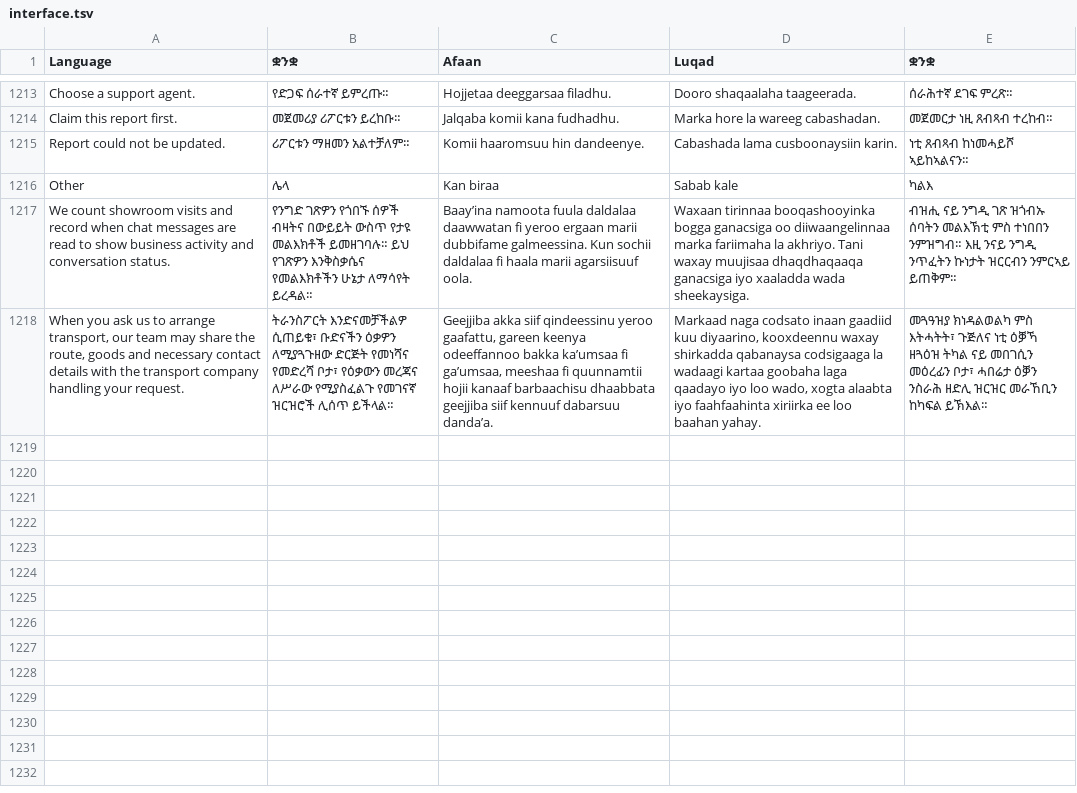
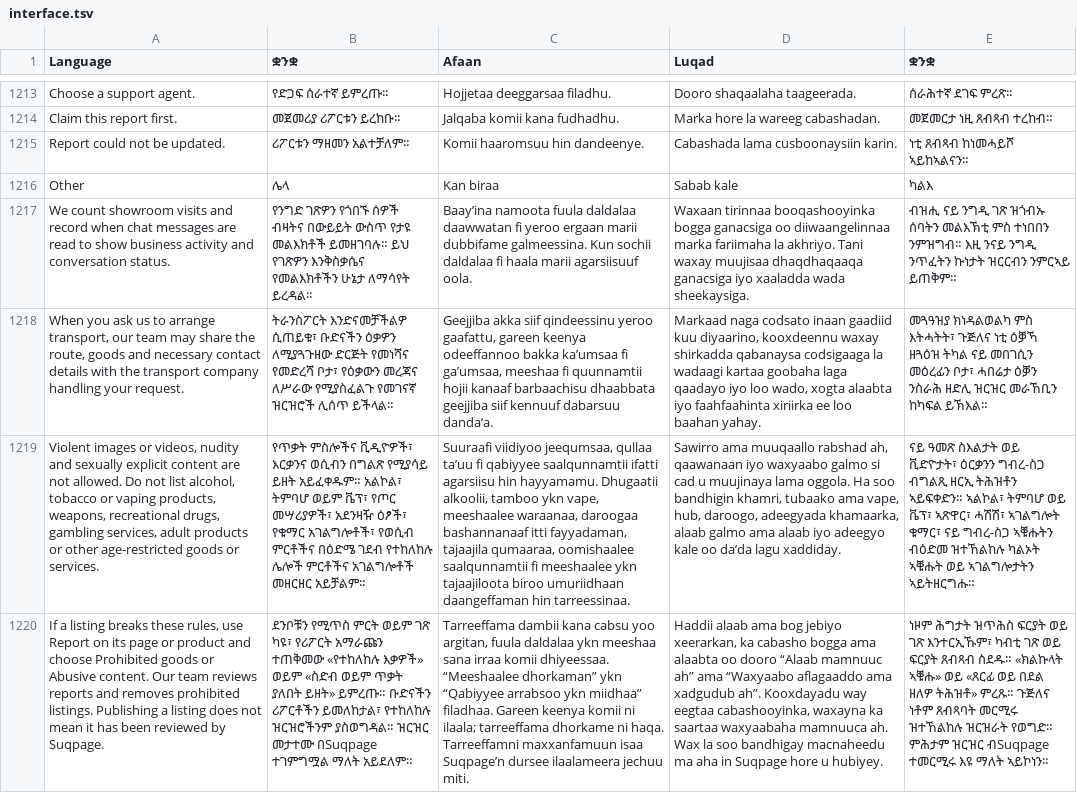
Before and after one commit to falmata-tech/suqpage-saas, a TSV file: locales/interface.tsv, drawn as a sheet; only a part is shown, gaps mark what is left out; the diff names each change by its address in the sheet, - before the commit and + after, or states it on an @@ line.

Commit message:
Publish explicit catalog rules and report guidance
FE-063 / BE-051 / DEP-044: prohibit violent or sexual imagery and age-restricted goods; explain manual reports/removal in five languages. Verify scoped policy report handling, actual Terms states, full check, clean web release, eleven acceptance workflows and packaged runtimes. Hosted publication and final Play rating remain separate recorded gates.

```diff
--- a/locales/interface.tsv
+++ b/locales/interface.tsv
+row 1219: Violent images or videos, nudity and sexually explicit content are not allowed. Do not list alcohol, tobacco or vaping products, weapons, recreational drugs, gambling services, adult products or other age-restricted goods or services. | የጥቃት ምስሎችና ቪዲዮዎች፣ እርቃንና ወሲብን በግልጽ የሚያሳይ ይዘት አይፈቀዱም። አልኮል፣ ትምባሆ ወይም ቬፕ፣ የጦር መሣሪያዎች፣ አደንዛዥ ዕፆች፣ የቁማር አገልግሎቶች፣ የወሲብ ምርቶችና በዕድሜ ገደብ የተከለከሉ ሌሎች ምርቶችና አገልግሎቶች መዘርዘር አይቻልም። | Suuraafi viidiyoo jeequmsaa, qullaa ta’uu fi qabiyyee saalqunnamtii ifatti agarsiisu hin hayyamamu. Dhugaatii alkoolii, tamboo ykn vape, meeshaalee waraanaa, daroogaa bashannanaaf itti fayyadaman, tajaajila qumaaraa, oomishaalee saalqunnamtii fi meeshaalee ykn tajaajiloota biroo umuriidhaan daangeffaman hin tarreessinaa. | Sawirro ama muuqaallo rabshad ah, qaawanaan iyo waxyaabo galmo si cad u muujinaya lama oggola. Ha soo bandhigin khamri, tubaako ama vape, hub, daroogo, adeegyada khamaarka, alaab galmo ama alaab iyo adeegyo kale oo da’da lagu xaddiday. | ናይ ዓመጽ ስእልታት ወይ ቪድዮታት፣ ዕርቃንን ግብረ-ስጋ ብግልጺ ዘርኢ ትሕዝቶን ኣይፍቀድን። ኣልኮል፣ ትምባሆ ወይ ቬፕ፣ ኣጽዋር፣ ሓሽሽ፣ ኣገልግሎት ቁማር፣ ናይ ግብረ-ስጋ ኣቑሑትን ብዕድመ ዝተኸልከሉ ካልኦት ኣቑሑት ወይ ኣገልግሎታትን ኣይትዘርግሑ።
+row 1220: If a listing breaks these rules, use Report on its page or product and choose Prohibited goods or Abusive content. Our team reviews reports and removes prohibited listings. Publishing a listing does not mean it has been reviewed by Suqpage. | ደንቦቹን የሚጥስ ምርት ወይም ገጽ ካዩ፣ የሪፖርት አማራጩን ተጠቅመው «የተከለከሉ እቃዎች» ወይም «ስድብ ወይም ጥቃት ያለበት ይዘት» ይምረጡ። ቡድናችን ሪፖርቶችን ይመለከታል፣ የተከለከሉ ዝርዝሮችንም ያስወግዳል። ዝርዝር መታተሙ በSuqpage ተገምግሟል ማለት አይደለም። | Tarreeffama dambii kana cabsu yoo argitan, fuula daldalaa ykn meeshaa sana irraa komii dhiyeessaa. “Meeshaalee dhorkaman” ykn “Qabiyyee arrabsoo ykn miidhaa” filadhaa. Gareen keenya komii ni ilaala; tarreeffama dhorkame ni haqa. Tarreeffamni maxxanfamuun isaa Suqpage’n dursee ilaalameera jechuu miti. | Haddii alaab ama bog jebiyo xeerarkan, ka cabasho bogga ama alaabta oo dooro “Alaab mamnuuc ah” ama “Waxyaabo aflagaaddo ama xadgudub ah”. Kooxdayadu way eegtaa cabashooyinka, waxayna ka saartaa waxyaabaha mamnuuca ah. Wax la soo bandhigay macnaheedu ma aha in Suqpage hore u hubiyey. | ነዞም ሕግታት ዝጥሕስ ፍርያት ወይ ገጽ እንተርኢኹም፣ ካብቲ ገጽ ወይ ፍርያት ጸብጻብ ስደዱ። «ክልኩላት ኣቑሑ» ወይ «ጸርፊ ወይ በደል ዘለዎ ትሕዝቶ» ምረጹ። ጉጅለና ነቶም ጸብጻባት መርሚሩ ዝተኸልከሉ ዝርዝራት የወግድ። ምሕታም ዝርዝር ብSuqpage ተመርሚሩ እዩ ማለት ኣይኮነን።
```
Also changed, not shown: 13 other files.
